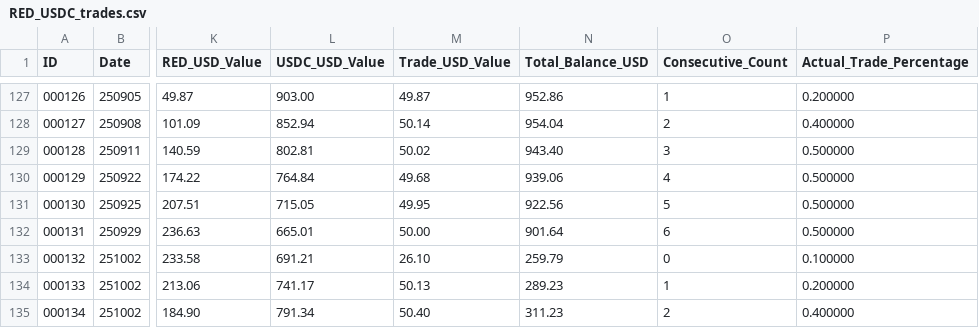
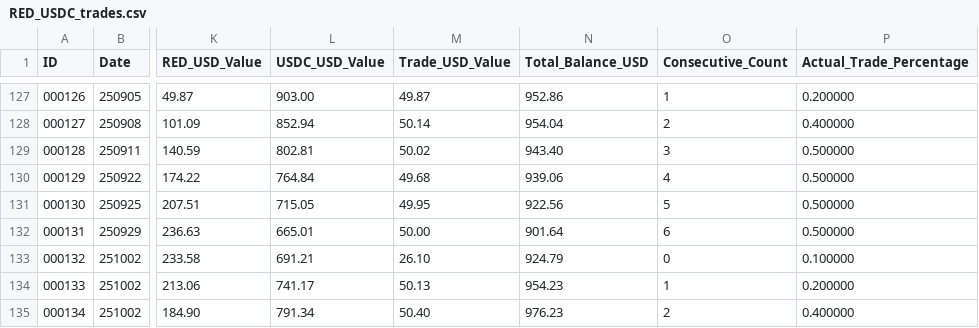
Before and after one commit to SmartOnStuff/SimpleTrader, a CSV file: logs/RED_USDC_trades.csv, drawn as a sheet; only a part is shown, gaps mark what is left out; the diff names each change by its address in the sheet, - before the commit and + after, or states it on an @@ line.

Commit message:
Update RED_USDC_trades.csv

```diff
--- a/logs/RED_USDC_trades.csv
+++ b/logs/RED_USDC_trades.csv
-N133 (Total_Balance_USD): 259.79
+N133 (Total_Balance_USD): 924.79
-N134 (Total_Balance_USD): 289.23
+N134 (Total_Balance_USD): 954.23
-N135 (Total_Balance_USD): 311.23
+N135 (Total_Balance_USD): 976.23
```
